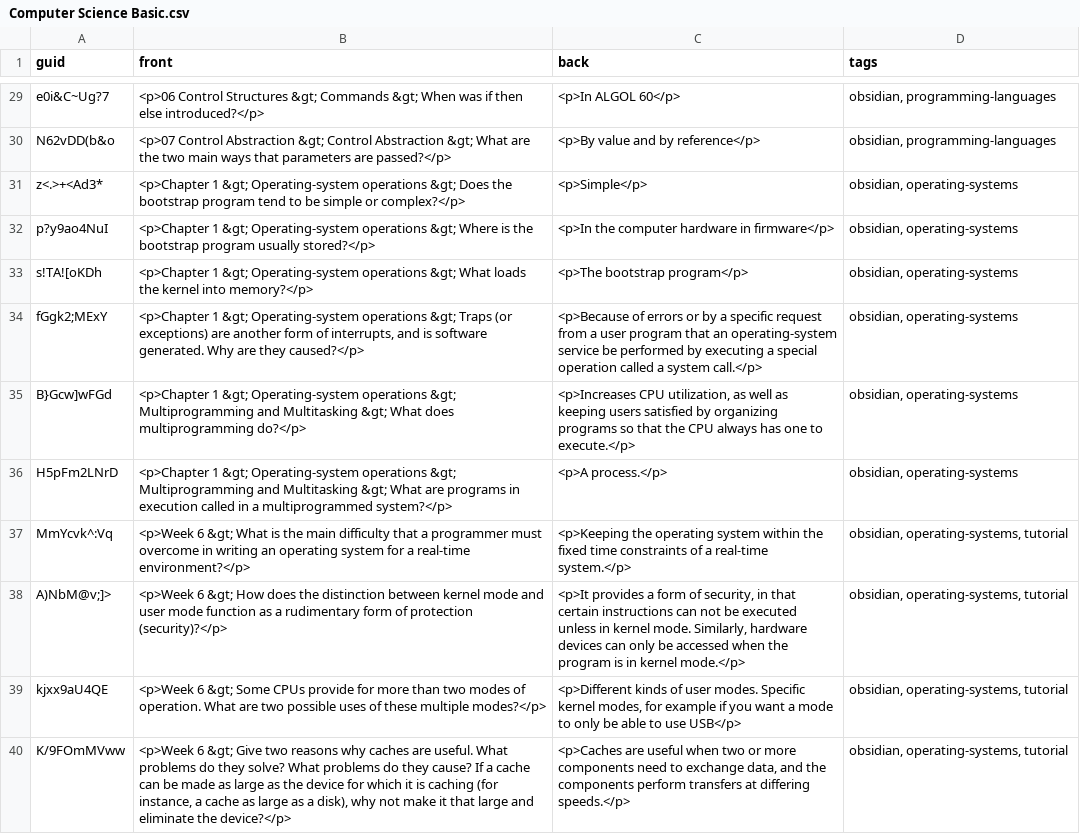
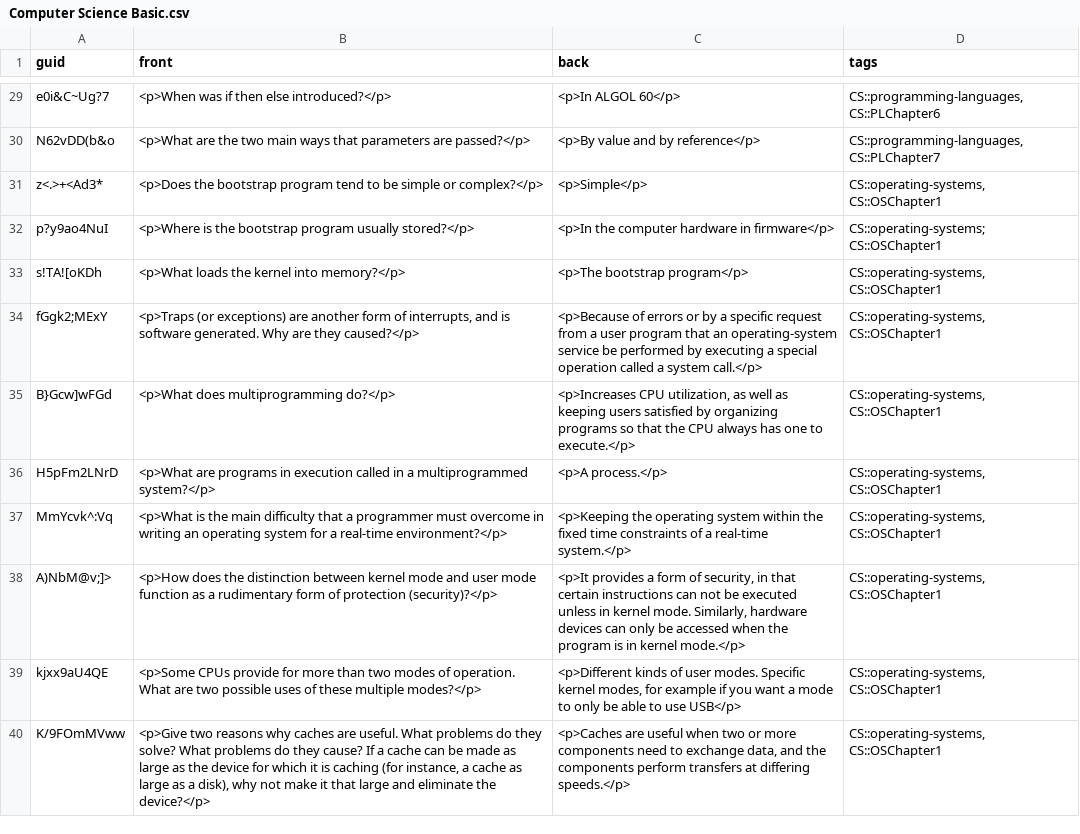
Before and after one commit to kevinvinther/ComputerScienceFlashcards, a CSV file: src/data/Computer Science Basic.csv, drawn as a sheet; only a part is shown, gaps mark what is left out; the diff covers the shown part only; the diff names each change by its address in the sheet, - before the commit and + after, or states it on an @@ line.

```diff
--- a/src/data/Computer Science Basic.csv
+++ b/src/data/Computer Science Basic.csv
-B29 (front): <p>06 Control Structures &gt; Commands &gt; When was if…
+B29 (front): <p>When was if…
-D29 (tags): obsidian, programming-languages
+D29 (tags): CS::programming-languages, CS::PLChapter6
-B30 (front): <p>07 Control Abstraction &gt; Control Abstraction &gt; What are the…
+B30 (front): <p>What are the…
-D30 (tags): obsidian, programming-languages
+D30 (tags): CS::programming-languages, CS::PLChapter7
-B31 (front): <p>Chapter 1 &gt; Operating-system operations &gt; Does the bootstrap…
+B31 (front): <p>Does the bootstrap…
-D31 (tags): obsidian, operating-systems
+D31 (tags): CS::operating-systems, CS::OSChapter1
-B32 (front): <p>Chapter 1 &gt; Operating-system operations &gt; Where is the…
+B32 (front): <p>Where is the…
-D32 (tags): obsidian, operating-systems
+D32 (tags): CS::operating-systems; CS::OSChapter1
-B33 (front): <p>Chapter 1 &gt; Operating-system operations &gt; What loads the…
+B33 (front): <p>What loads the…
-D33:D36 (tags): obsidian, operating-systems
+D33:D36 (tags): CS::operating-systems, CS::OSChapter1
-B34 (front): <p>Chapter 1 &gt; Operating-system operations &gt; Traps (or exceptions)…
+B34 (front): <p>Traps (or exceptions)…
-B35 (front): <p>Chapter 1 &gt; Operating-system operations &gt; Multiprogramming and Multitasking &gt; What does multiprogramming…
+B35 (front): <p>What does multiprogramming…
-B36 (front): <p>Chapter 1 &gt; Operating-system operations &gt; Multiprogramming and Multitasking &gt; What are programs…
+B36 (front): <p>What are programs…
-B37 (front): <p>Week 6 &gt; What is the…
+B37 (front): <p>What is the…
-D37:D40 (tags): obsidian, operating-systems, tutorial
+D37:D40 (tags): CS::operating-systems, CS::OSChapter1
-B38 (front): <p>Week 6 &gt; How does the…
+B38 (front): <p>How does the…
-B39 (front): <p>Week 6 &gt; Some CPUs provide…
+B39 (front): <p>Some CPUs provide…
-B40 (front): <p>Week 6 &gt; Give two reasons…
+B40 (front): <p>Give two reasons…
```
Also changed, not shown: 1 removed row and 119 edited cells elsewhere in this file, src/data/Computer Science Cloze.csv, 3 other files.
